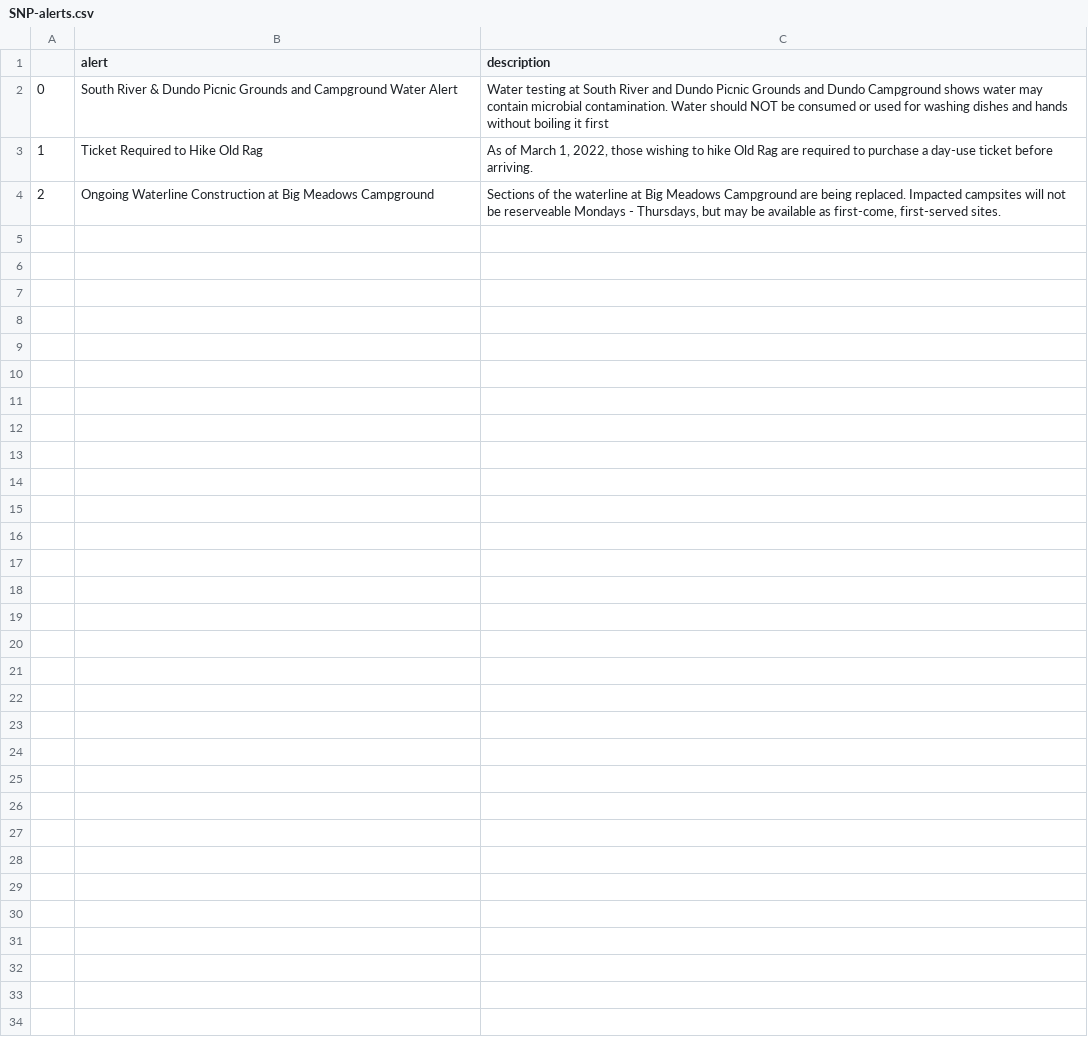
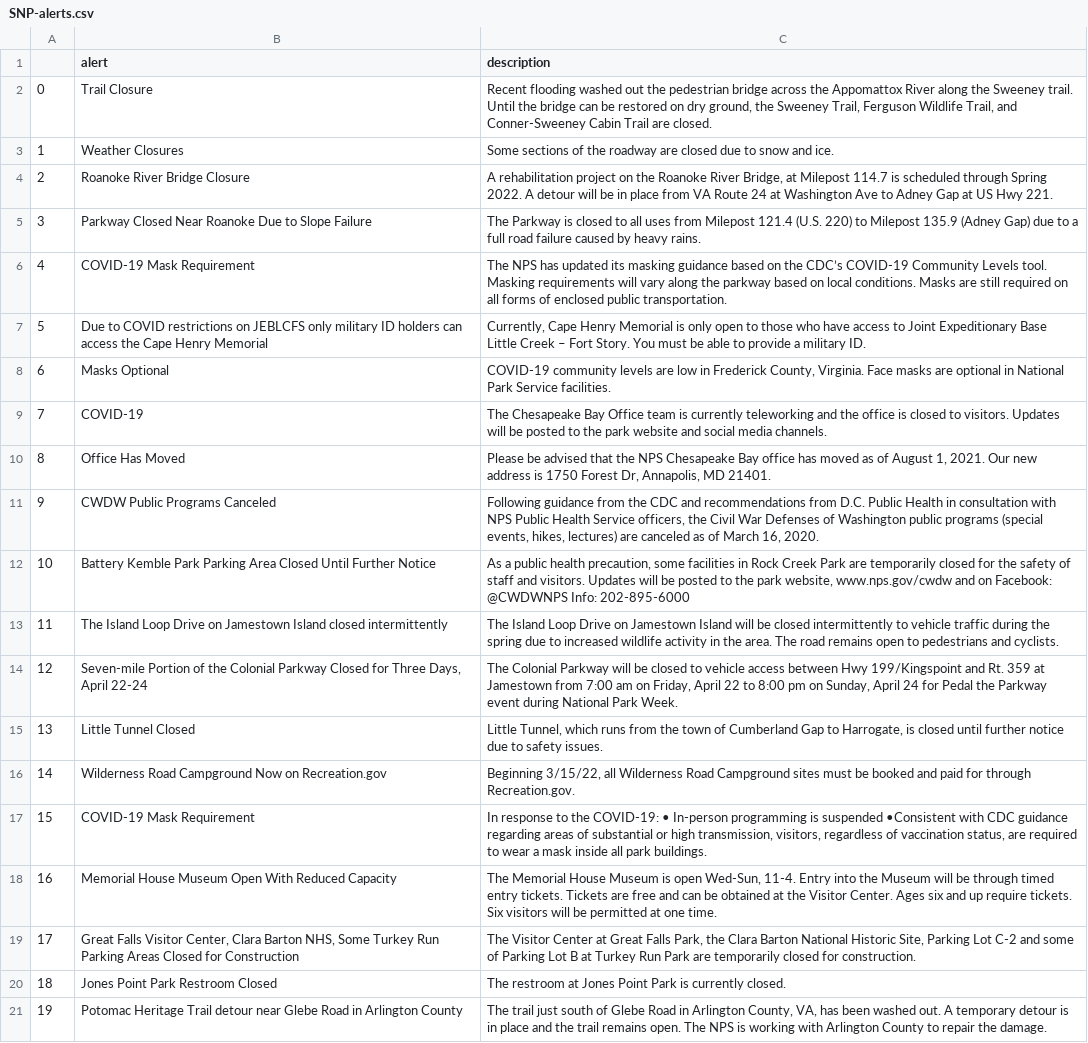
Before and after one commit to amarton/scrape-snp, a CSV file: csv-results/SNP-alerts.csv, drawn as a sheet.

```diff
--- a/csv-results/SNP-alerts.csv
+++ b/csv-results/SNP-alerts.csv
@@ -1,4 +1,21 @@
 ,alert,description
-0,South River & Dundo Picnic Grounds and Campground Water Alert,Water testing at South River and Dundo Picnic Grounds and Dundo Campground shows water may contain microbial contamination. Water should NOT be consumed or used for washing dishes and hands without boiling it first
-1,Ticket Required to Hike Old Rag,"As of March 1, 2022, those wishing to hike Old Rag are required to purchase a day-use ticket before arriving."
-2,Ongoing Waterline Construction at Big Meadows Campground,"Sections of the waterline at Big Meadows Campground are being replaced. Impacted campsites will not be reserveable Mondays - Thursdays, but may be available as first-come, first-served sites."
+0,Trail Closure,"Recent flooding washed out the pedestrian bridge across the Appomattox River along the Sweeney trail. Until the bridge can be restored on dry ground, the Sweeney Trail, Ferguson Wildlife Trail, and Conner-Sweeney Cabin Trail are closed."
+1,Weather Closures,Some sections of the roadway are closed due to snow and ice.
+2,Roanoke River Bridge Closure,"A rehabilitation project on the Roanoke River Bridge, at Milepost 114.7 is scheduled through Spring 2022. A detour will be in place from VA Route 24 at Washington Ave to Adney Gap at US Hwy 221."
+3,Parkway Closed Near Roanoke Due to Slope Failure,The Parkway is closed to all uses from Milepost 121.4 (U.S. 220) to Milepost 135.9 (Adney Gap) due to a full road failure caused by heavy rains.
+4,COVID-19 Mask Requirement,The NPS has updated its masking guidance based on the CDC’s COVID-19 Community Levels tool. Masking requirements will vary along the parkway based on local conditions. Masks are still required on all forms of enclosed public transportation.
+5,Due to COVID restrictions on JEBLCFS only military ID holders can access the Cape Henry Memorial,"Currently, Cape Henry Memorial is only open to those who have access to Joint Expeditionary Base Little Creek – Fort Story. You must be able to provide a military ID."
+6,Masks Optional,"COVID-19 community levels are low in Frederick County, Virginia. Face masks are optional in National Park Service facilities."
+7,COVID-19,The Chesapeake Bay Office team is currently teleworking and the office is closed to visitors. Updates will be posted to the park website and social media channels.
+8,Office Has Moved,"Please be advised that the NPS Chesapeake Bay office has moved as of August 1, 2021. Our new address is 1750 Forest Dr, Annapolis, MD 21401."
+9,CWDW Public Programs Canceled,"Following guidance from the CDC and recommendations from D.C. Public Health in consultation with NPS Public Health Service officers, the Civil War Defenses of Washington public programs (special events, hikes, lectures) are canceled as of March 16, 2020."
+10,Battery Kemble Park Parking Area Closed Until Further Notice,"As a public health precaution, some facilities in Rock Creek Park are temporarily closed for the safety of staff and visitors. Updates will be posted to the park website, www.nps.gov/cwdw and on Facebook: @CWDWNPS Info: 202-895-6000"
+11,The Island Loop Drive on Jamestown Island closed intermittently,The Island Loop Drive on Jamestown Island will be closed intermittently to vehicle traffic during the spring due to increased wildlife activity in the area. The road remains open to pedestrians and cyclists.
+12,"Seven-mile Portion of the Colonial Parkway Closed for Three Days, April 22-24","The Colonial Parkway will be closed to vehicle access between Hwy 199/Kingspoint and Rt. 359 at Jamestown from 7:00 am on Friday, April 22 to 8:00 pm on Sunday, April 24 for Pedal the Parkway event during National Park Week."
+13,Little Tunnel Closed,"Little Tunnel, which runs from the town of Cumberland Gap to Harrogate, is closed until further notice due to safety issues."
+14,Wilderness Road Campground Now on Recreation.gov,"Beginning 3/15/22, all Wilderness Road Campground sites must be booked and paid for through Recreation.gov."
+15,COVID-19 Mask Requirement,"In response to the COVID-19: • In-person programming is suspended •Consistent with CDC guidance regarding areas of substantial or high transmission, visitors, regardless of vaccination status, are required to wear a mask inside all park buildings."
+16,Memorial House Museum Open With Reduced Capacity,"The Memorial House Museum is open Wed-Sun, 11-4. Entry into the Museum will be through timed entry tickets. Tickets are free and can be obtained at the Visitor Center. Ages six and up require tickets. Six visitors will be permitted at one time."
+17,"Great Falls Visitor Center, Clara Barton NHS, Some Turkey Run Parking Areas Closed for Construction","The Visitor Center at Great Falls Park, the Clara Barton National Historic Site, Parking Lot C-2 and some of Parking Lot B at Turkey Run Park are temporarily closed for construction."
+18,Jones Point Park Restroom Closed,The restroom at Jones Point Park is currently closed.
+19,Potomac Heritage Trail detour near Glebe Road in Arlington County,"The trail just south of Glebe Road in Arlington County, VA, has been washed out. A temporary detour is in place and the trail remains open. The NPS is working with Arlington County to repair the damage."
```
Also changed, not shown: 1 other file.
